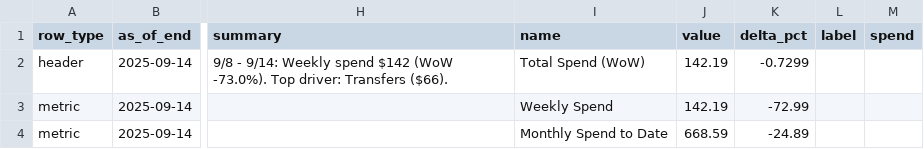
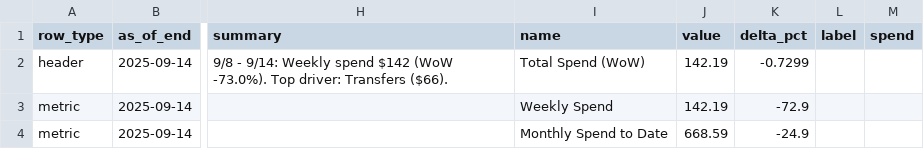
Before and after one commit to KoiseU/spending-dashboard, a CSV file: data/processed/insights/digest_combined_flat.csv, drawn as a sheet; only a part is shown, gaps mark what is left out; the diff covers the shown part only; the diff names each change by its address in the sheet, - before the commit and + after, or states it on an @@ line.

```diff
--- a/data/processed/insights/digest_combined_flat.csv
+++ b/data/processed/insights/digest_combined_flat.csv
-K3 (delta_pct): -72.99
+K3 (delta_pct): -72.9
-K4 (delta_pct): -24.89
+K4 (delta_pct): -24.9
```
Also changed, not shown: 1 added row and 5 edited cells elsewhere in this file, data/processed/insights/digest_latest_flat.csv, data/processed/insights/digest_mom_flat.csv, 9 other files.
